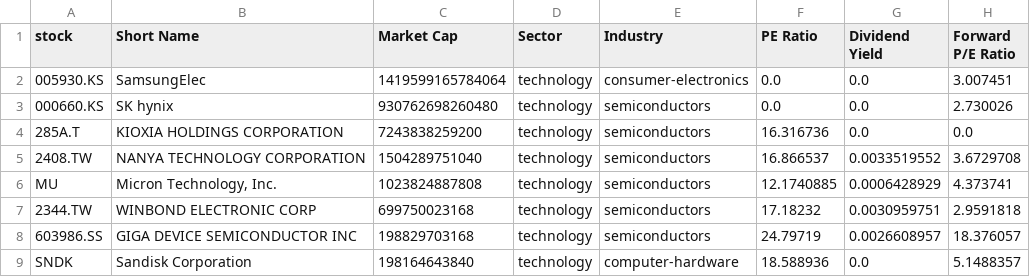
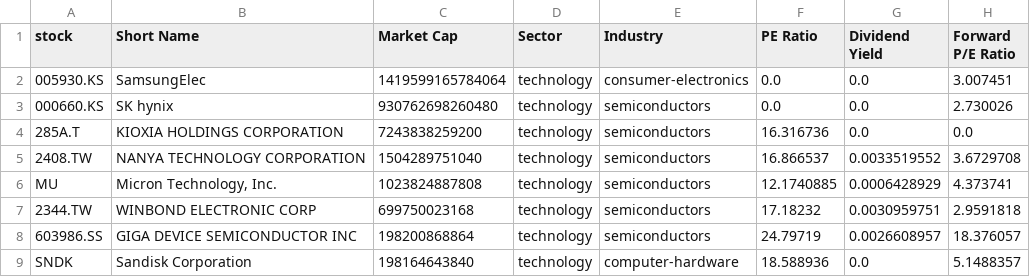
Before and after one commit to chenyicheng2008/sp500-OHLC, a CSV file: data/weekly_reutin/Memory_data.csv, drawn as a sheet; only a part is shown; the diff names each change by its address in the sheet, - before the commit and + after, or states it on an @@ line.

```diff
--- a/data/weekly_reutin/Memory_data.csv
+++ b/data/weekly_reutin/Memory_data.csv
-C8 (Market Cap): 198829703168
+C8 (Market Cap): 198200868864
```
Also changed, not shown: data/weekly_reutin/Memory_ohlc.csv, data/weekly_reutin/SP550_memory_combined.csv, 3 other files.
